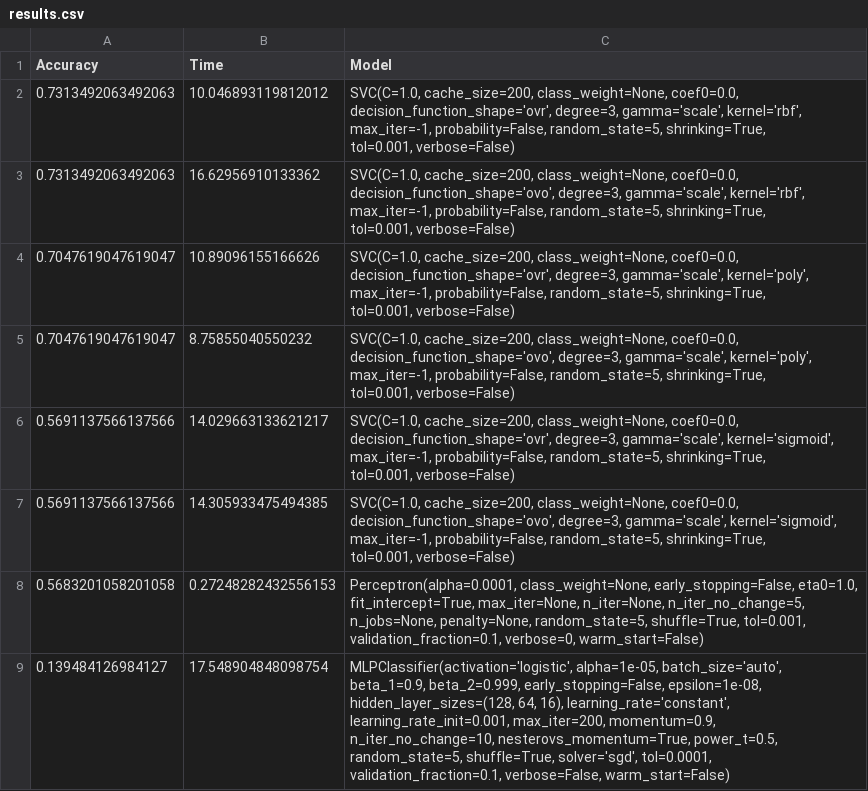
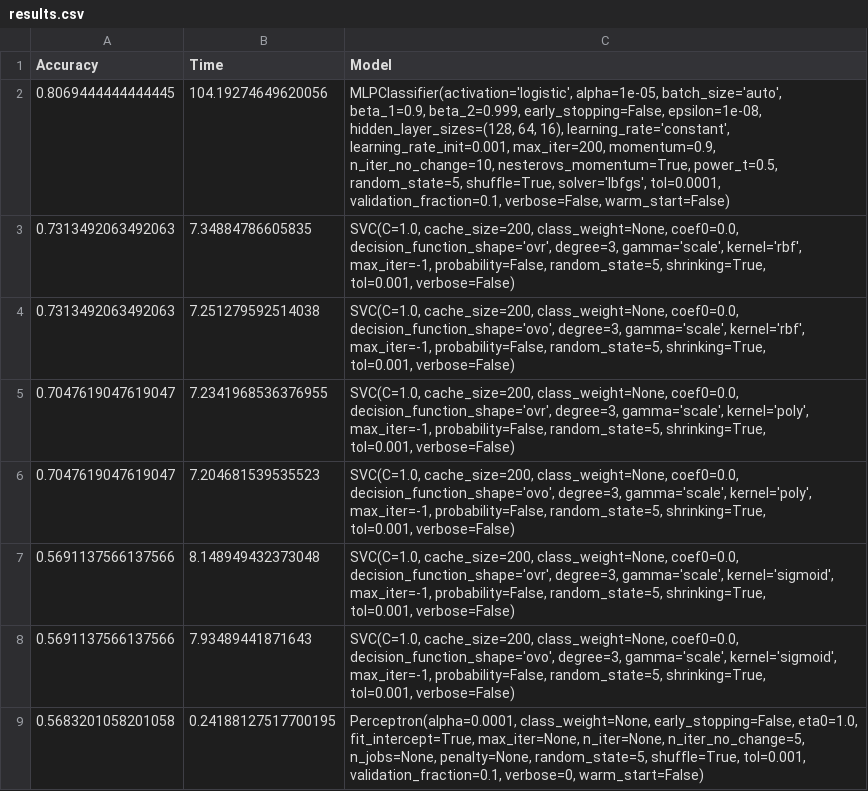
Before and after one commit to JuniorClementino/Algoritmos-de-Aprendizado-de-Maquina, a CSV file: FinalProject/forest_cover_type_prediction/results.csv, drawn as a sheet.

Commit message:
forest cover

```diff
--- a/FinalProject/forest_cover_type_prediction/results.csv
+++ b/FinalProject/forest_cover_type_prediction/results.csv
@@ -1,36 +1,36 @@
 Accuracy,Time,Model
-0.7313492063492063,10.046893119812012,"SVC(C=1.0, cache_size=200, class_weight=None, coef0=0.0,
-  decision_function_shape='ovr', degree=3, gamma='scale', kernel='rbf',
-  max_iter=-1, probability=False, random_state=5, shrinking=True,
-  tol=0.001, verbose=False)"
-0.7313492063492063,16.62956910133362,"SVC(C=1.0, cache_size=200, class_weight=None, coef0=0.0,
-  decision_function_shape='ovo', degree=3, gamma='scale', kernel='rbf',
-  max_iter=-1, probability=False, random_state=5, shrinking=True,
-  tol=0.001, verbose=False)"
-0.7047619047619047,10.89096155166626,"SVC(C=1.0, cache_size=200, class_weight=None, coef0=0.0,
-  decision_function_shape='ovr', degree=3, gamma='scale', kernel='poly',
-  max_iter=-1, probability=False, random_state=5, shrinking=True,
-  tol=0.001, verbose=False)"
-0.7047619047619047,8.75855040550232,"SVC(C=1.0, cache_size=200, class_weight=None, coef0=0.0,
-  decision_function_shape='ovo', degree=3, gamma='scale', kernel='poly',
-  max_iter=-1, probability=False, random_state=5, shrinking=True,
-  tol=0.001, verbose=False)"
-0.5691137566137566,14.029663133621217,"SVC(C=1.0, cache_size=200, class_weight=None, coef0=0.0,
-  decision_function_shape='ovr', degree=3, gamma='scale', kernel='sigmoid',
-  max_iter=-1, probability=False, random_state=5, shrinking=True,
-  tol=0.001, verbose=False)"
-0.5691137566137566,14.305933475494385,"SVC(C=1.0, cache_size=200, class_weight=None, coef0=0.0,
-  decision_function_shape='ovo', degree=3, gamma='scale', kernel='sigmoid',
-  max_iter=-1, probability=False, random_state=5, shrinking=True,
-  tol=0.001, verbose=False)"
-0.5683201058201058,0.27248282432556153,"Perceptron(alpha=0.0001, class_weight=None, early_stopping=False, eta0=1.0,
-      fit_intercept=True, max_iter=None, n_iter=None, n_iter_no_change=5,
-      n_jobs=None, penalty=None, random_state=5, shuffle=True, tol=0.001,
-      validation_fraction=0.1, verbose=0, warm_start=False)"
-0.139484126984127,17.548904848098754,"MLPClassifier(activation='logistic', alpha=1e-05, batch_size='auto',
-       beta_1=0.9, beta_2=0.999, early_stopping=False, epsilon=1e-08,
-       hidden_layer_sizes=(128, 64, 16), learning_rate='constant',
-       learning_rate_init=0.001, max_iter=200, momentum=0.9,
-       n_iter_no_change=10, nesterovs_momentum=True, power_t=0.5,
-       random_state=5, shuffle=True, solver='sgd', tol=0.0001,
-       validation_fraction=0.1, verbose=False, warm_start=False)"
+0.8069444444444445,104.19274649620056,"MLPClassifier(activation='logistic', alpha=1e-05, batch_size='auto',
+       beta_1=0.9, beta_2=0.999, early_stopping=False, epsilon=1e-08,
+       hidden_layer_sizes=(128, 64, 16), learning_rate='constant',
+       learning_rate_init=0.001, max_iter=200, momentum=0.9,
+       n_iter_no_change=10, nesterovs_momentum=True, power_t=0.5,
+       random_state=5, shuffle=True, solver='lbfgs', tol=0.0001,
+       validation_fraction=0.1, verbose=False, warm_start=False)"
+0.7313492063492063,7.34884786605835,"SVC(C=1.0, cache_size=200, class_weight=None, coef0=0.0,
+  decision_function_shape='ovr', degree=3, gamma='scale', kernel='rbf',
+  max_iter=-1, probability=False, random_state=5, shrinking=True,
+  tol=0.001, verbose=False)"
+0.7313492063492063,7.251279592514038,"SVC(C=1.0, cache_size=200, class_weight=None, coef0=0.0,
+  decision_function_shape='ovo', degree=3, gamma='scale', kernel='rbf',
+  max_iter=-1, probability=False, random_state=5, shrinking=True,
+  tol=0.001, verbose=False)"
+0.7047619047619047,7.2341968536376955,"SVC(C=1.0, cache_size=200, class_weight=None, coef0=0.0,
+  decision_function_shape='ovr', degree=3, gamma='scale', kernel='poly',
+  max_iter=-1, probability=False, random_state=5, shrinking=True,
+  tol=0.001, verbose=False)"
+0.7047619047619047,7.204681539535523,"SVC(C=1.0, cache_size=200, class_weight=None, coef0=0.0,
+  decision_function_shape='ovo', degree=3, gamma='scale', kernel='poly',
+  max_iter=-1, probability=False, random_state=5, shrinking=True,
+  tol=0.001, verbose=False)"
+0.5691137566137566,8.148949432373048,"SVC(C=1.0, cache_size=200, class_weight=None, coef0=0.0,
+  decision_function_shape='ovr', degree=3, gamma='scale', kernel='sigmoid',
+  max_iter=-1, probability=False, random_state=5, shrinking=True,
+  tol=0.001, verbose=False)"
+0.5691137566137566,7.93489441871643,"SVC(C=1.0, cache_size=200, class_weight=None, coef0=0.0,
+  decision_function_shape='ovo', degree=3, gamma='scale', kernel='sigmoid',
+  max_iter=-1, probability=False, random_state=5, shrinking=True,
+  tol=0.001, verbose=False)"
+0.5683201058201058,0.24188127517700195,"Perceptron(alpha=0.0001, class_weight=None, early_stopping=False, eta0=1.0,
+      fit_intercept=True, max_iter=None, n_iter=None, n_iter_no_change=5,
+      n_jobs=None, penalty=None, random_state=5, shuffle=True, tol=0.001,
+      validation_fraction=0.1, verbose=0, warm_start=False)"
```
Also changed, not shown: 1 other file.
